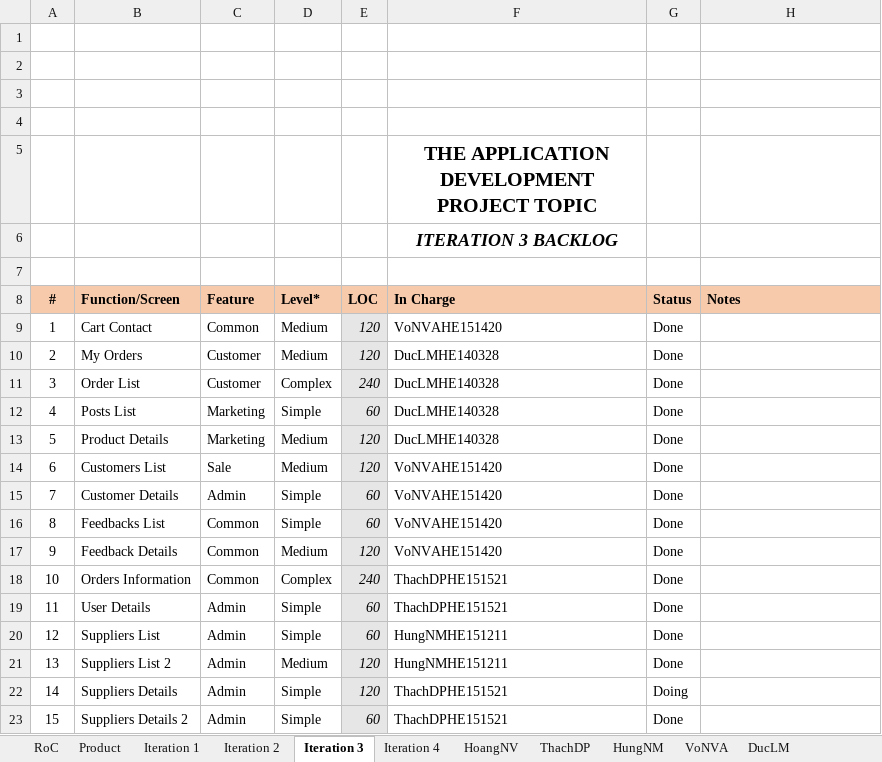
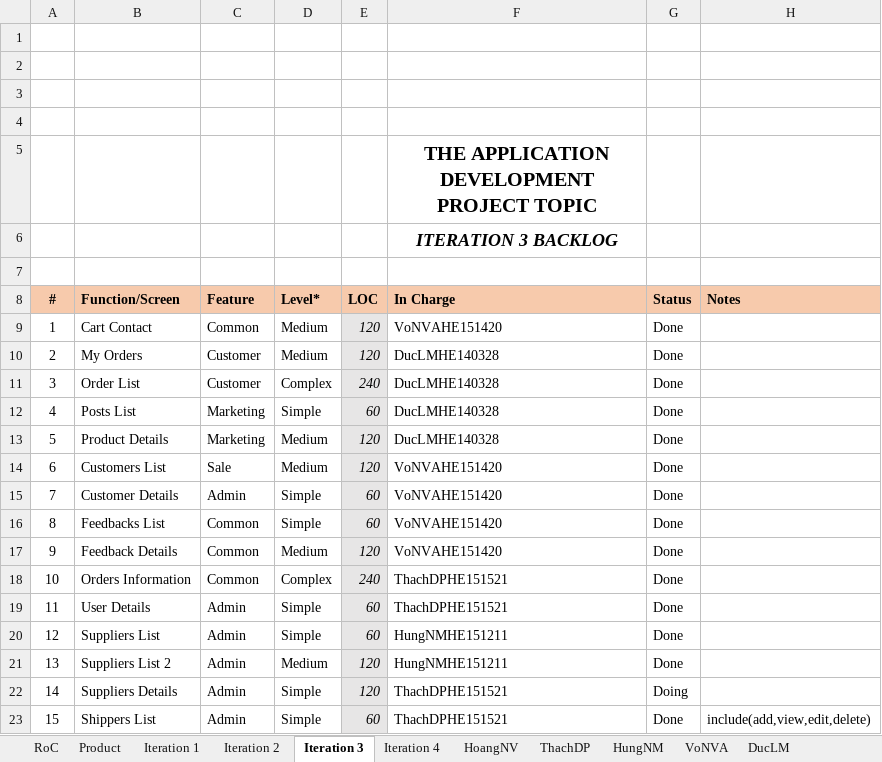
Before and after one commit to Happy-2001/SWP391, an Excel workbook: Documents/SE1606_SWP391_OnlineShop_Backlog_W8.xlsx, sheet Iteration 3, drawn as a sheet; values as stored, in another font and other column widths than the file's, no borders; charts and pictures not drawn; the diff names each change by its address in the sheet, - before the commit and + after, or states it on an @@ line.

```diff
--- a/Documents/SE1606_SWP391_OnlineShop_Backlog_W8.xlsx (sheet Iteration 3)
+++ b/Documents/SE1606_SWP391_OnlineShop_Backlog_W8.xlsx (sheet Iteration 3)
-B23 (Function/Screen): Suppliers Details 2
+B23 (Function/Screen): Shippers List
-H23 (Notes): (empty)
+H23 (Notes): include(add,view,edit,delete)
```
Also changed, not shown: sheet DucLM, sheet HungNM, sheet ThachDP, sheet VoNVA, sheet RoC, sheet HoangNV, 1 more sheet, formulas that keep their value, charts or pictures.
